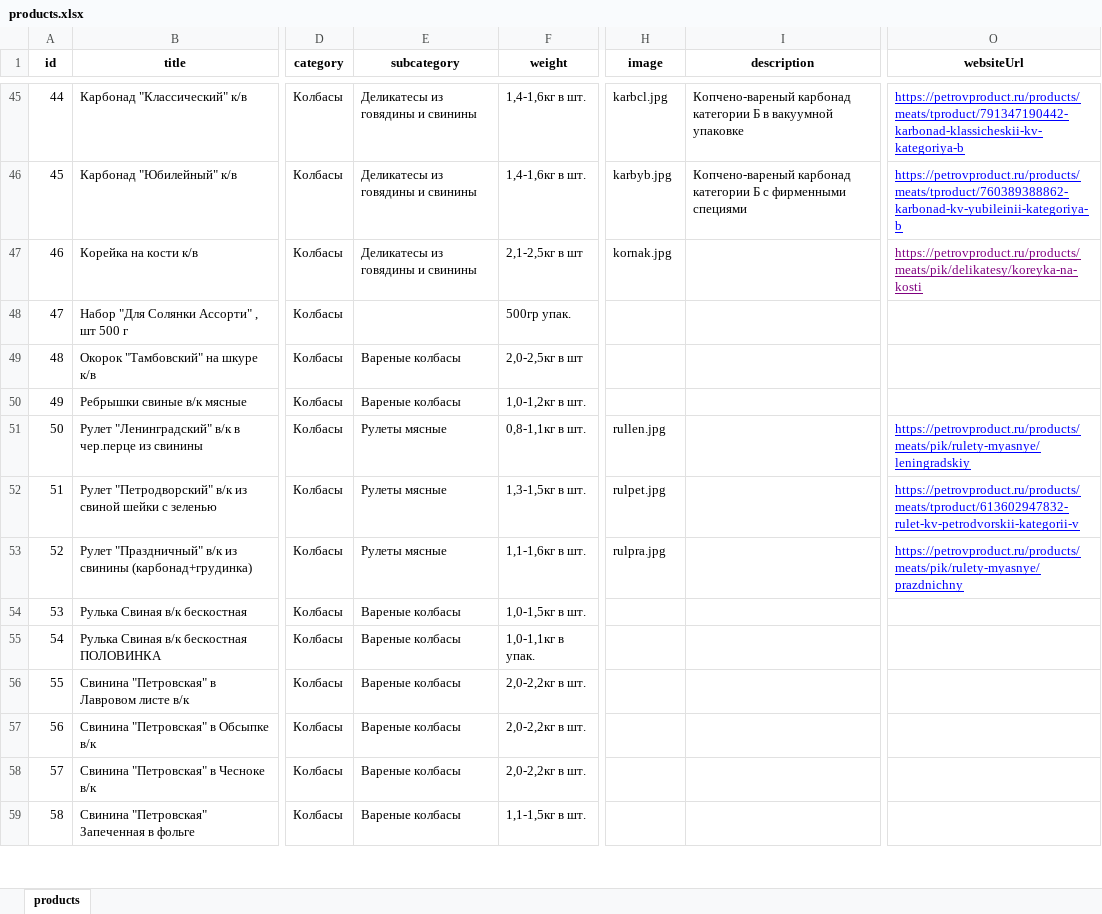
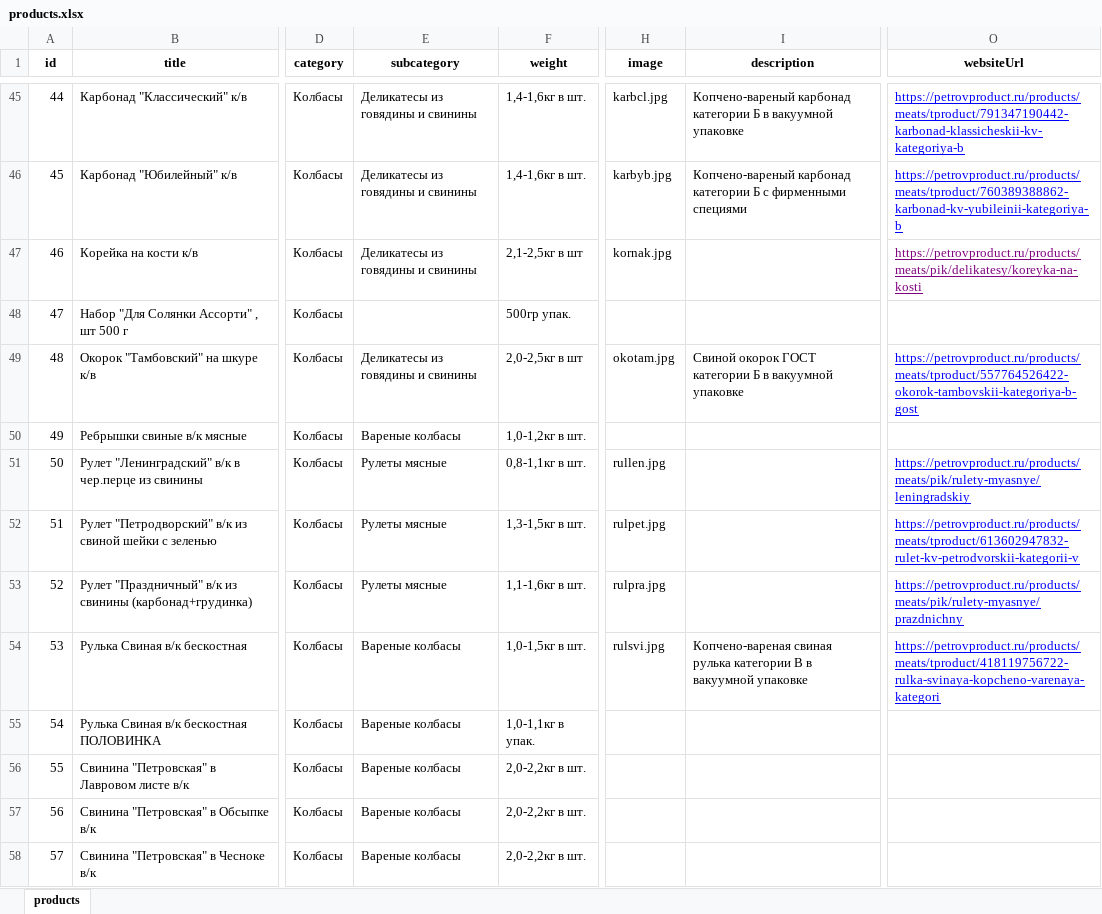
Before and after one commit to rafaelinka/petrov-product-miniapp, an Excel workbook: storage/products.xlsx, sheet products, drawn as a sheet; only a part is shown, gaps mark what is left out; the shorter side is filled out with more unchanged rows; values as stored, in another font and other column widths than the file's, no borders; the diff names each change by its address in the sheet, - before the commit and + after, or states it on an @@ line.

Commit message:
Update products and modal cards

```diff
--- a/storage/products.xlsx (sheet products)
+++ b/storage/products.xlsx (sheet products)
-E49 (subcategory): Вареные колбасы
+E49 (subcategory): Деликатесы из говядины и свинины
-H49 (image): (empty)
+H49 (image): okotam.jpg
-I49 (description): (empty)
+I49 (description): Свиной окорок ГОСТ категории Б в вакуумной упаковке
-O49 (websiteUrl): (empty)
+O49 (websiteUrl): https://petrovproduct.ru/products/meats/tproduct/557764526422-okorok-tambovskii-kategoriya-b-gost
-H54 (image): (empty)
+H54 (image): rulsvi.jpg
-I54 (description): (empty)
+I54 (description): Копчено-вареная свиная рулька категории В в вакуумной упаковке
-O54 (websiteUrl): (empty)
+O54 (websiteUrl): https://petrovproduct.ru/products/meats/tproduct/418119756722-rulka-svinaya-kopcheno-varenaya-kategori
```
Also changed, not shown: 2 other files.
